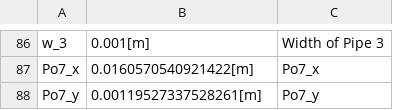
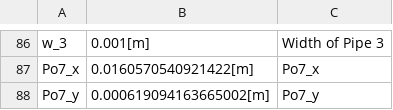
Before and after one commit to tkn-tub/NN_molecular_communications, a CSV file: Section_IV_BioComputing/COMSOL_Three_Pipes/datasets/parameters_2D.csv, drawn as a sheet; only a part is shown, gaps mark what is left out.

```diff
--- a/Section_IV_BioComputing/COMSOL_Three_Pipes/datasets/parameters_2D.csv
+++ b/Section_IV_BioComputing/COMSOL_Three_Pipes/datasets/parameters_2D.csv
@@ -87,2 +87,2 @@ w_3,0.001[m],Width of Pipe 3
 Po7_x,0.0160570540921422[m],Po7_x
-Po7_y,0.00119527337528261[m],Po7_y
+Po7_y,0.000619094163665002[m],Po7_y
```
Also changed, not shown: Section_IV_BioComputing/COMSOL_Three_Pipes/datasets/pipe_1_load_Phase_2.csv, 1 other file.
